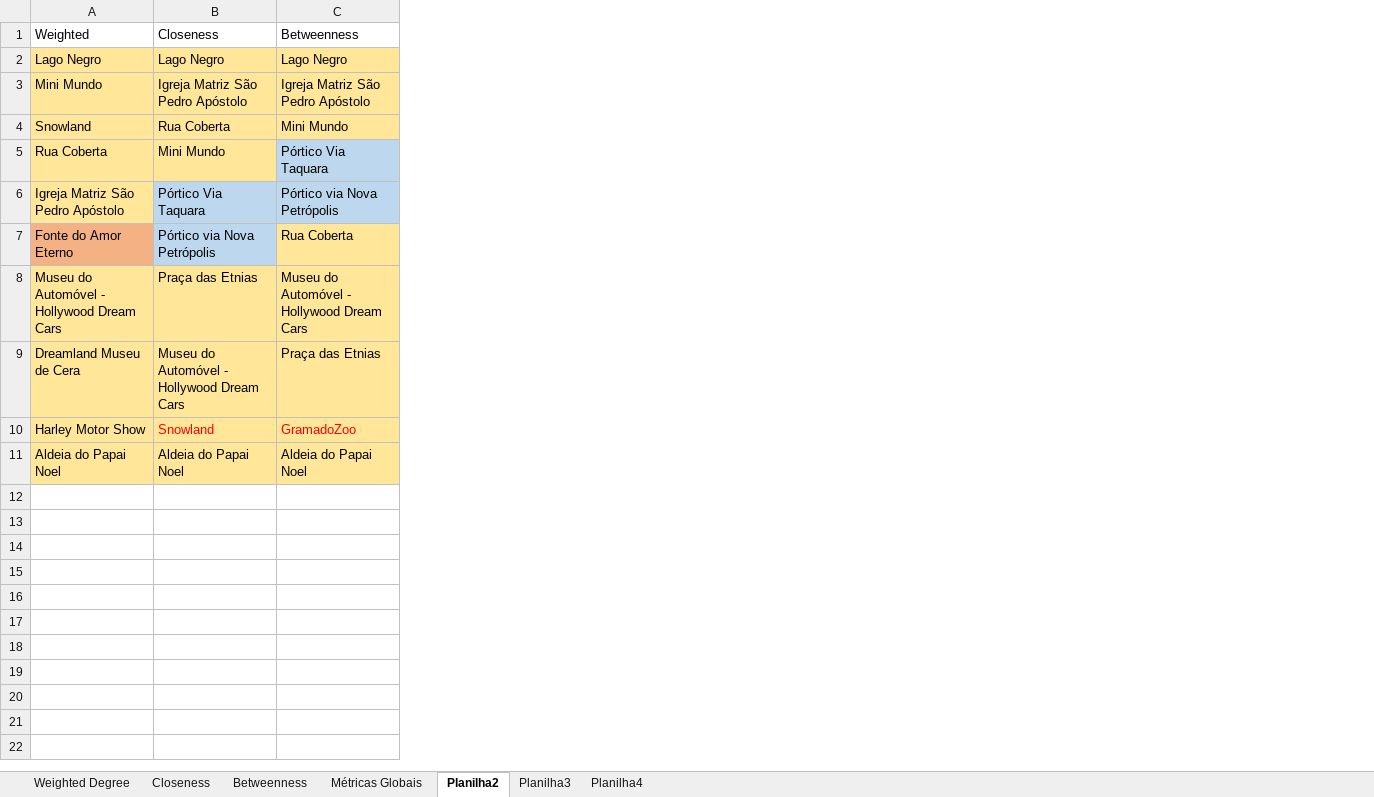
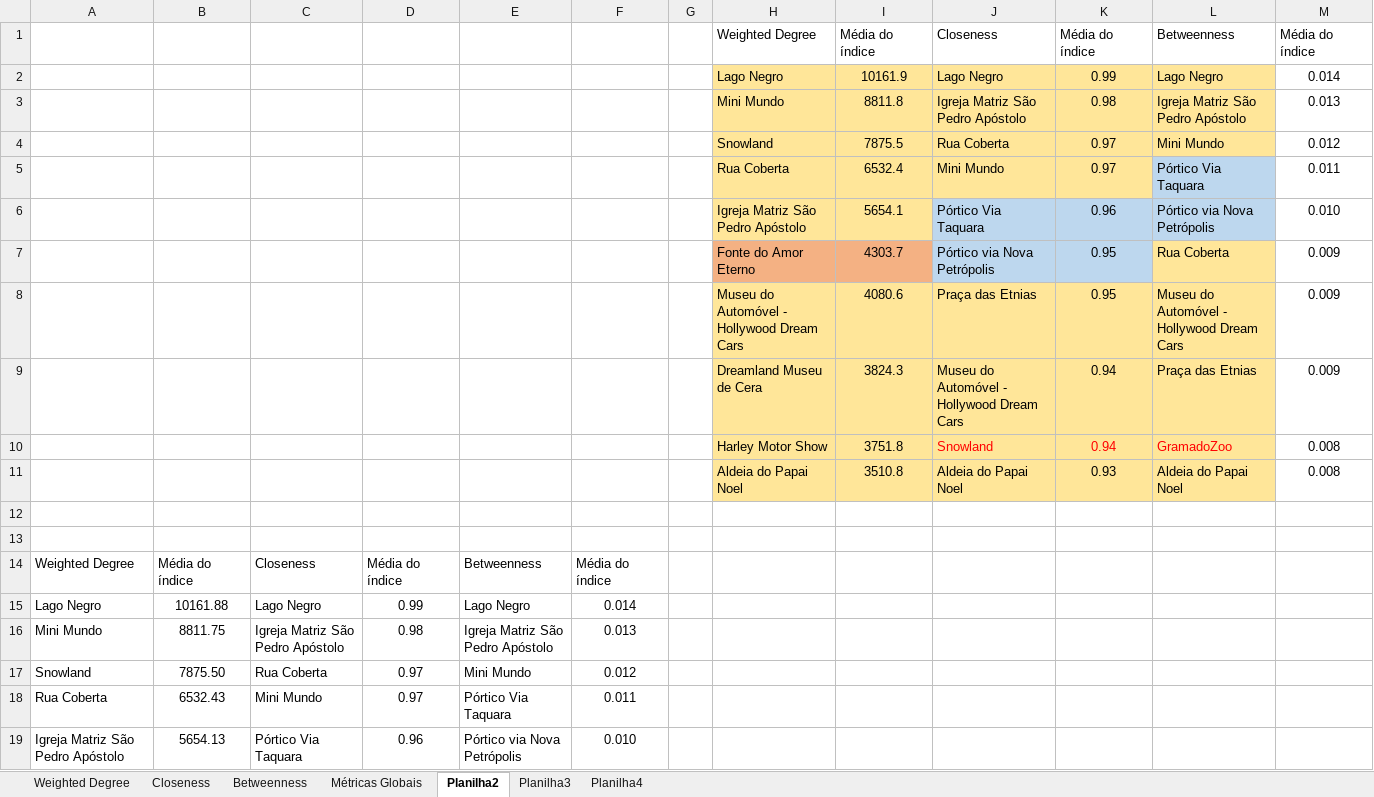
Before and after one commit to boofoomoo/redes, an Excel workbook: Results/All2.xlsx, sheet Planilha2, drawn as a sheet; only a part is shown; values as stored, in another font and other column widths than the file's, no borders; the diff covers the shown part only; the diff names each change by its address in the sheet, - before the commit and + after, or states it on an @@ line.

```diff
--- a/Results/All2.xlsx (sheet Planilha2)
+++ b/Results/All2.xlsx (sheet Planilha2)
+column B, empty
+column C, empty
+column D, empty
+column E, empty
+column F, empty
+column G, empty
+column H, rows 1-11: Weighted Degree | Lago Negro | Mini Mundo | Snowland | Rua Coberta | Igreja Matriz São Pedro Apóstolo | Fonte do Amor Eterno | Museu do Automóvel - Hollywood Dream Cars | Dreamland Museu de Cera | Harley Motor Show | Aldeia do Papai Noel
+column I, rows 1-11: Média do índice | 10161.9 | 8811.8 | 7875.5 | 6532.4 | 5654.1 | 4303.7 | 4080.6 | 3824.3 | 3751.8 | 3510.8
+column K, rows 1-11: Média do índice | 0.99 | 0.98 | 0.97 | 0.97 | 0.96 | 0.95 | 0.95 | 0.94 | 0.94 | 0.93
+column M, rows 1-11: Média do índice | 0.014 | 0.013 | 0.012 | 0.011 | 0.010 | 0.009 | 0.009 | 0.009 | 0.008 | 0.008
-A1: Weighted
+A1: (empty)
-A2: Lago Negro
+A2: (empty)
-A2:A6 fill: #FFE699
+A2:A6 fill: none
-A3: Mini Mundo
+A3: (empty)
-A4: Snowland
+A4: (empty)
-A5: Rua Coberta
+A5: (empty)
-A6: Igreja Matriz São Pedro Apóstolo
+A6: (empty)
-A7: Fonte do Amor Eterno
+A7: (empty)
-A7 fill: #F4B183
+A7 fill: none
-A8: Museu do Automóvel - Hollywood Dream Cars
+A8: (empty)
-A8:A11 fill: #FFE699
+A8:A11 fill: none
-A9: Dreamland Museu de Cera
+A9: (empty)
-A10: Harley Motor Show
+A10: (empty)
-A11: Aldeia do Papai Noel
+A11: (empty)
+row 12: (empty)
+row 13: (empty)
+row 14: Weighted Degree | Média do índice | Closeness | Média do índice | Betweenness | Média do índice
+row 15: Lago Negro | 10161.88 | Lago Negro | 0.99 | Lago Negro | 0.014
+row 16: Mini Mundo | 8811.75 | Igreja Matriz São Pedro Apóstolo | 0.98 | Igreja Matriz São Pedro Apóstolo | 0.013
+row 17: Snowland | 7875.50 | Rua Coberta | 0.97 | Mini Mundo | 0.012
+row 18: Rua Coberta | 6532.43 | Mini Mundo | 0.97 | Pórtico Via Taquara | 0.011
+row 19: Igreja Matriz São Pedro Apóstolo | 5654.13 | Pórtico Via Taquara | 0.96 | Pórtico via Nova Petrópolis | 0.010
```
Also changed, not shown: 5 added rows elsewhere in this sheet, sheet Weighted Degree, sheet Planilha3, sheet Métricas Globais, formulas that keep their value, charts or pictures, 1 other file.
